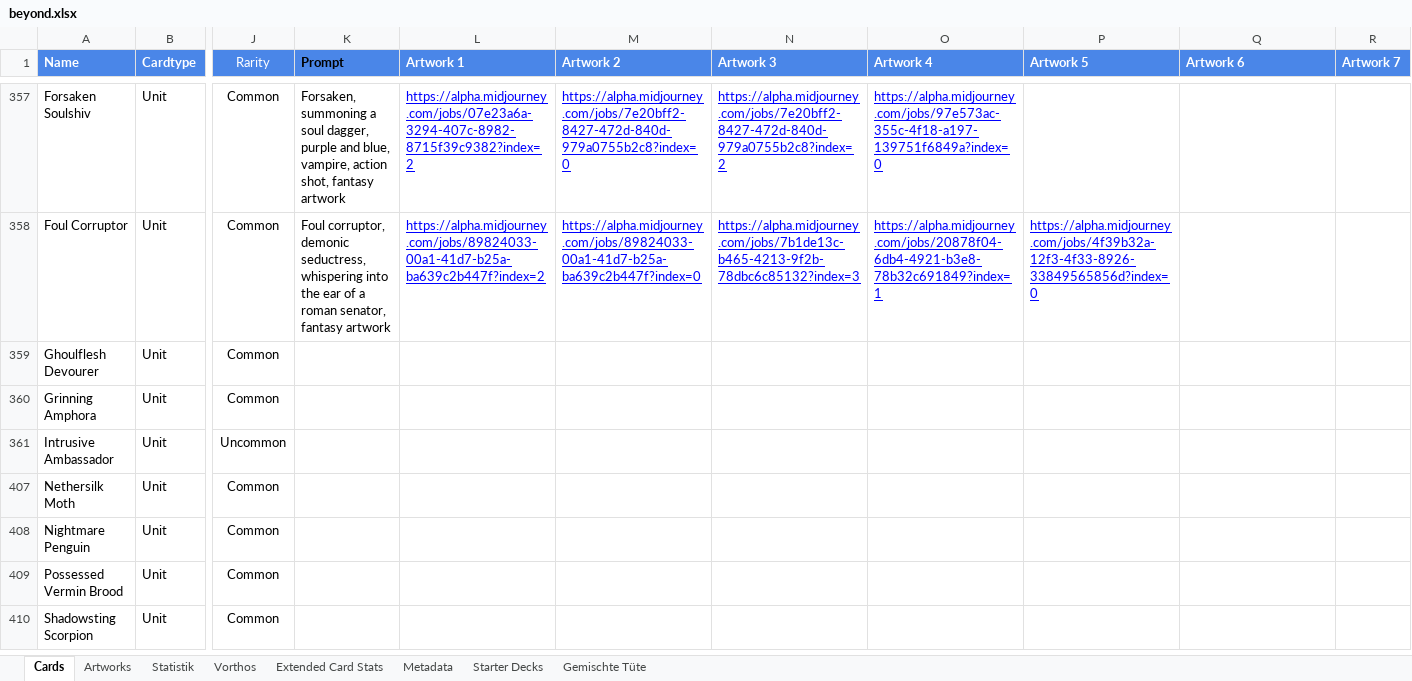
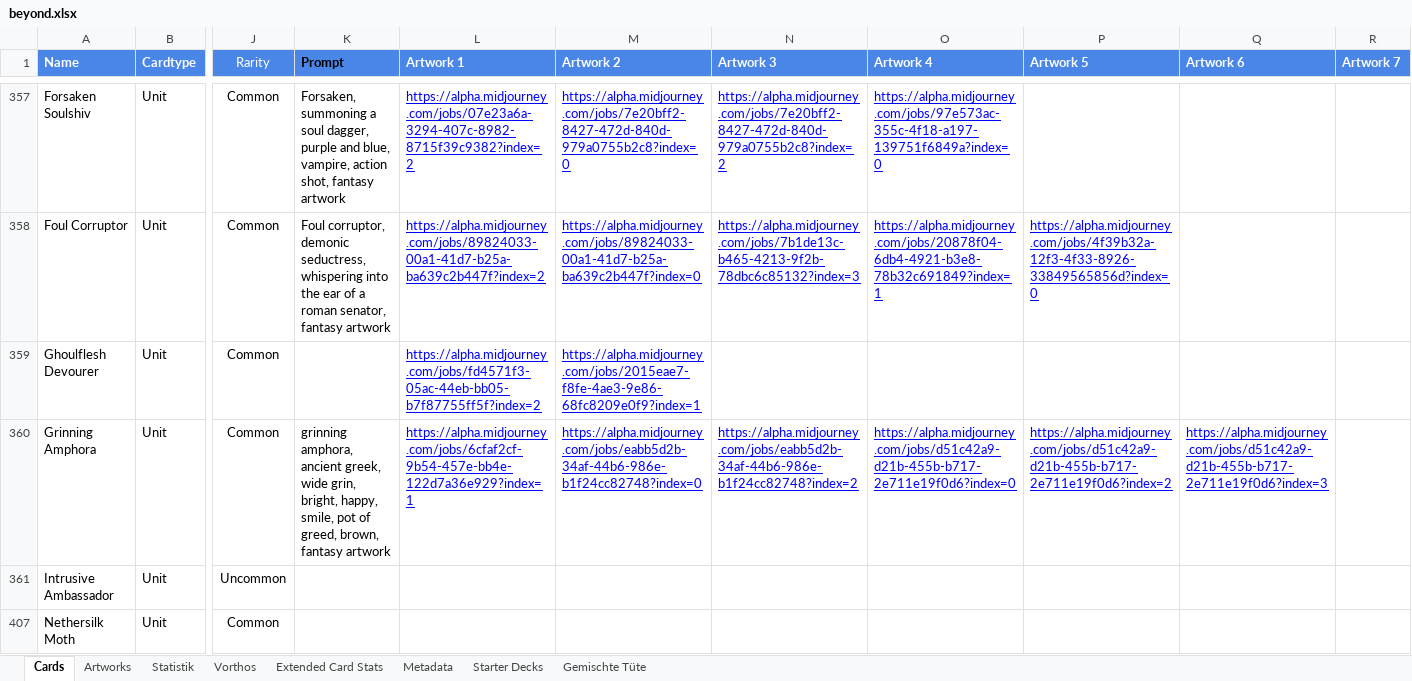
Before and after one commit to nonbiristudios/shardsofbeyond, an Excel workbook: workspace/card-data/beyond.xlsx, sheet Cards, drawn as a sheet; only a part is shown, gaps mark what is left out; the shorter side is filled out with more unchanged rows; values as stored, in another font and other column widths than the file's, no borders; charts and pictures and conditional formats not drawn; the diff names each change by its address in the sheet, - before the commit and + after, or states it on an @@ line.

```diff
--- a/workspace/card-data/beyond.xlsx (sheet Cards)
+++ b/workspace/card-data/beyond.xlsx (sheet Cards)
-L359 (Artwork 1): (empty)
+L359 (Artwork 1): https://alpha.midjourney.com/jobs/fd4571f3-05ac-44eb-bb05-b7f87755ff5f?index=2
-M359 (Artwork 2): (empty)
+M359 (Artwork 2): https://alpha.midjourney.com/jobs/2015eae7-f8fe-4ae3-9e86-68fc8209e0f9?index=1
-K360 (Prompt): (empty)
+K360 (Prompt): grinning amphora, ancient greek, wide grin, bright, happy, smile, pot of greed, brown, fantasy artwork
-L360 (Artwork 1): (empty)
+L360 (Artwork 1): https://alpha.midjourney.com/jobs/6cfaf2cf-9b54-457e-bb4e-122d7a36e929?index=1
-M360 (Artwork 2): (empty)
+M360 (Artwork 2): https://alpha.midjourney.com/jobs/eabb5d2b-34af-44b6-986e-b1f24cc82748?index=0
-N360 (Artwork 3): (empty)
+N360 (Artwork 3): https://alpha.midjourney.com/jobs/eabb5d2b-34af-44b6-986e-b1f24cc82748?index=2
-O360 (Artwork 4): (empty)
+O360 (Artwork 4): https://alpha.midjourney.com/jobs/d51c42a9-d21b-455b-b717-2e711e19f0d6?index=0
-P360 (Artwork 5): (empty)
+P360 (Artwork 5): https://alpha.midjourney.com/jobs/d51c42a9-d21b-455b-b717-2e711e19f0d6?index=2
-Q360 (Artwork 6): (empty)
+Q360 (Artwork 6): https://alpha.midjourney.com/jobs/d51c42a9-d21b-455b-b717-2e711e19f0d6?index=3
```
Also changed, not shown: sheet Artworks, charts or pictures, 3 other files.
